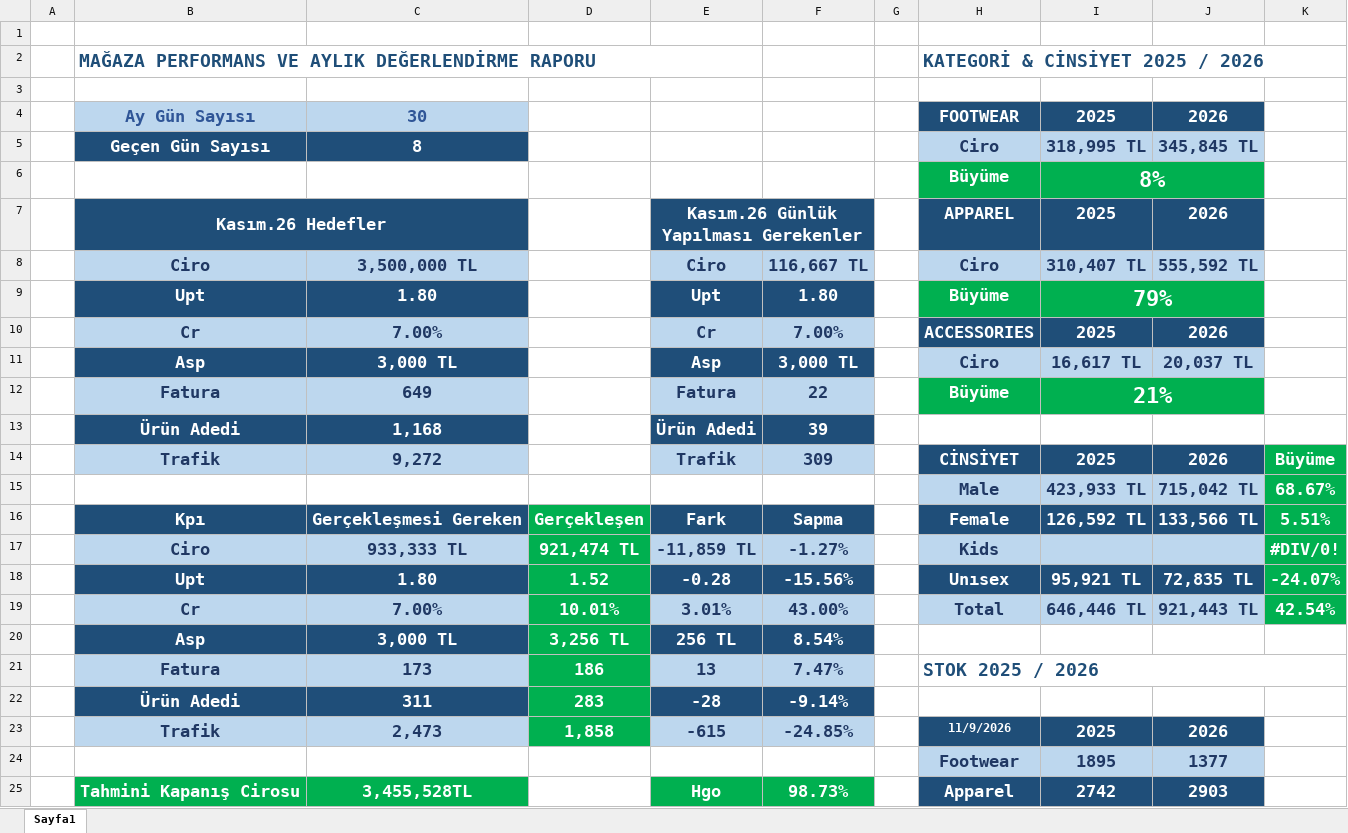
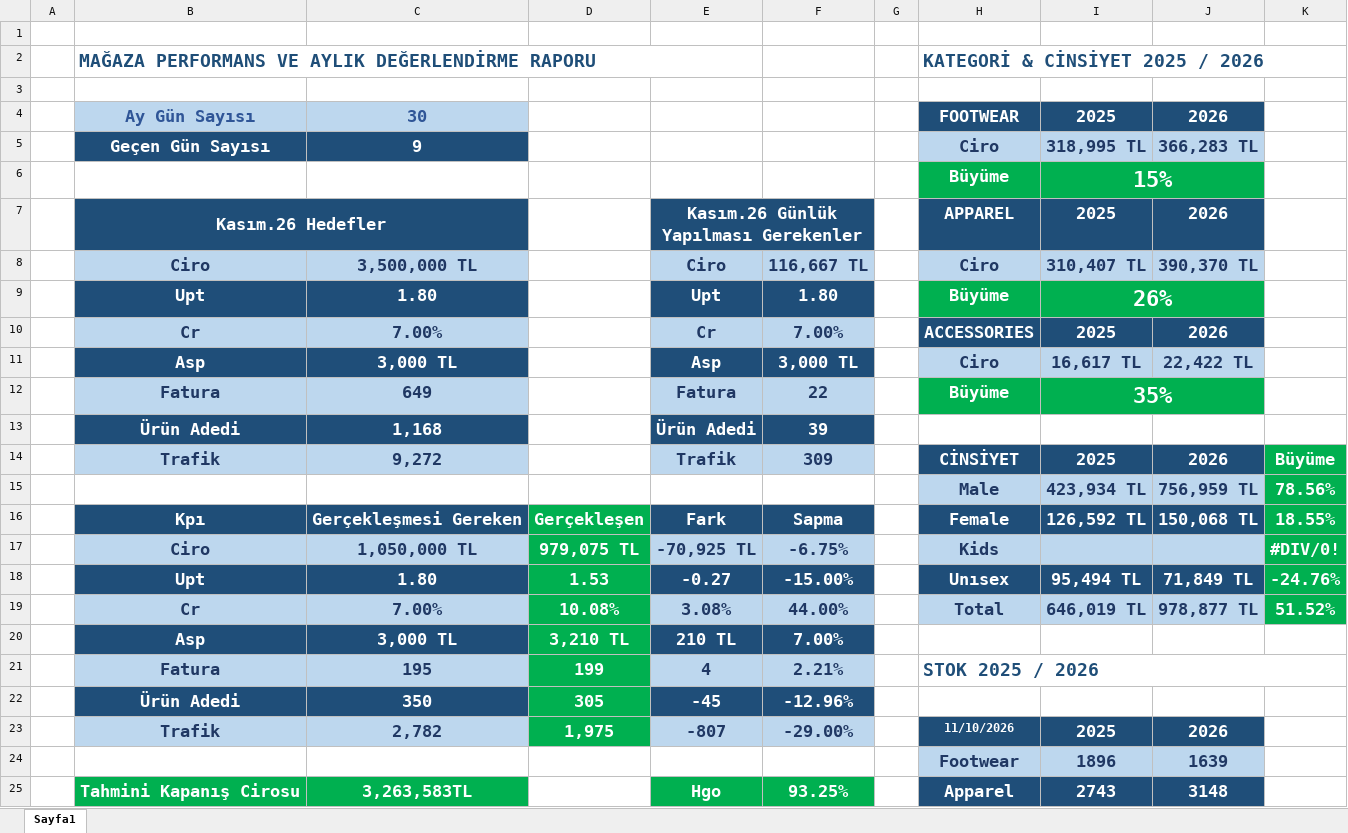
Before and after one commit to dagitmacmustafaberaat-create/puma-smart-assistant, an Excel workbook: Kasım 2026 Data.xlsx, sheet Sayfa1, drawn as a sheet; only a part is shown; values as stored, in another font and other column widths than the file's, no borders; conditional formats not drawn; removed rows and columns are numbered as before the commit, all else as after; the diff covers the shown part only; the diff names each change by its address in the sheet, - before the commit and + after, or states it on an @@ line.

```diff
--- a/Kasım 2026 Data.xlsx (sheet Sayfa1)
+++ b/Kasım 2026 Data.xlsx (sheet Sayfa1)
-C5: 8
+C5: 9
-J5: 345,845 TL
+J5: 366,283 TL
-I6: 8%
+I6: 15%
-J8: 555,592 TL
+J8: 390,370 TL
-I9: 79%
+I9: 26%
-J11: 20,037 TL
+J11: 22,422 TL
-I12: 21%
+I12: 35%
-row 15:  |  |  |  |  |  |  | Male | 423,933 TL | 715,042 TL | 68.67%
+row 15:  |  |  |  |  |  |  | Male | 423,934 TL | 756,959 TL | 78.56%
-J16: 133,566 TL
+J16: 150,068 TL
-K16: 5.51%
+K16: 18.55%
-C17: 933,333 TL
+C17: 1,050,000 TL
-D17: 921,474 TL
+D17: 979,075 TL
-E17: -11,859 TL
+E17: -70,925 TL
-F17: -1.27%
+F17: -6.75%
-row 18:  | Upt | 1.80 | 1.52 | -0.28 | -15.56% |  | Unısex | 95,921 TL | 72,835 TL | -24.07%
-row 19:  | Cr | 7.00% | 10.01% | 3.01% | 43.00% |  | Total | 646,446 TL | 921,443 TL | 42.54%
+row 18:  | Upt | 1.80 | 1.53 | -0.27 | -15.00% |  | Unısex | 95,494 TL | 71,849 TL | -24.76%
+row 19:  | Cr | 7.00% | 10.08% | 3.08% | 44.00% |  | Total | 646,019 TL | 978,877 TL | 51.52%
-D20: 3,256 TL
+D20: 3,210 TL
-E20: 256 TL
+E20: 210 TL
-F20: 8.54%
+F20: 7.00%
-row 21:  | Fatura | 173 | 186 | 13 | 7.47% |  | STOK 2025 / 2026
-row 22:  | Ürün Adedi | 311 | 283 | -28 | -9.14%
-row 23:  | Trafik | 2,473 | 1,858 | -615 | -24.85% |  | 11/9/2026 | 2025 | 2026
-row 24:  |  |  |  |  |  |  | Footwear | 1895 | 1377
-row 25:  | Tahmini Kapanış Cirosu | 3,455,528TL |  | Hgo | 98.73% |  | Apparel | 2742 | 2903
+row 21:  | Fatura | 195 | 199 | 4 | 2.21% |  | STOK 2025 / 2026
+row 22:  | Ürün Adedi | 350 | 305 | -45 | -12.96%
+row 23:  | Trafik | 2,782 | 1,975 | -807 | -29.00% |  | 11/10/2026 | 2025 | 2026
+row 24:  |  |  |  |  |  |  | Footwear | 1896 | 1639
+row 25:  | Tahmini Kapanış Cirosu | 3,263,583TL |  | Hgo | 93.25% |  | Apparel | 2743 | 3148
```
Also changed, not shown: 1 added row, 1 removed row and 1 edited cell elsewhere in this sheet, Güncel Stok.xlsx, KASIM PERSONEL FATURA VE ÜRÜN ADEDİ HEDEF.xlsx, 1 other file.
